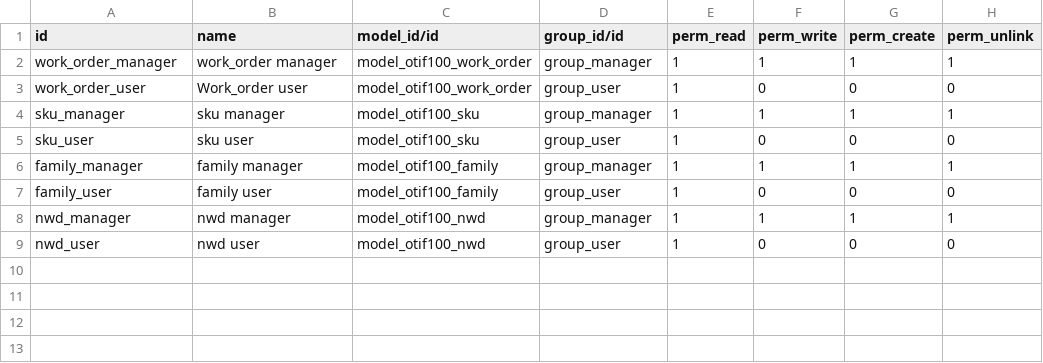
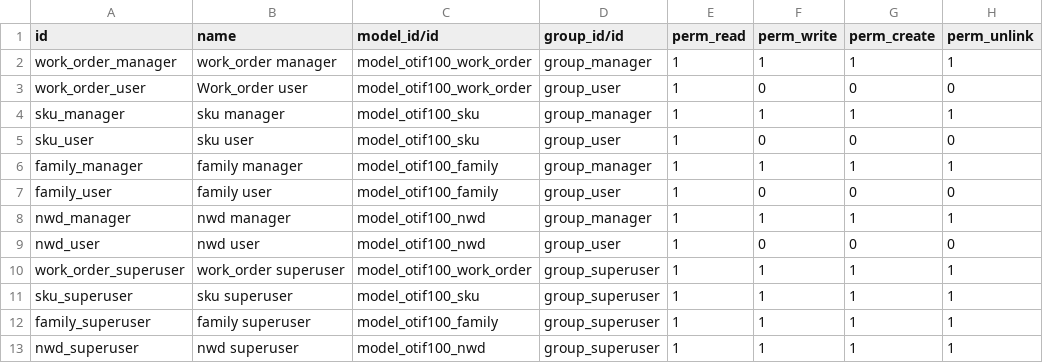
Before and after one commit to fishtoc/otif100, a CSV file: security/ir.model.access.csv, drawn as a sheet; the diff names each change by its address in the sheet, - before the commit and + after, or states it on an @@ line.

```diff
--- a/security/ir.model.access.csv
+++ b/security/ir.model.access.csv
+row 10: work_order_superuser | work_order superuser | model_otif100_work_order | group_superuser | 1 | 1 | 1 | 1
+row 11: sku_superuser | sku superuser | model_otif100_sku | group_superuser | 1 | 1 | 1 | 1
+row 12: family_superuser | family superuser | model_otif100_family | group_superuser | 1 | 1 | 1 | 1
+row 13: nwd_superuser | nwd superuser | model_otif100_nwd | group_superuser | 1 | 1 | 1 | 1
```
Also changed, not shown: 8 other files.
